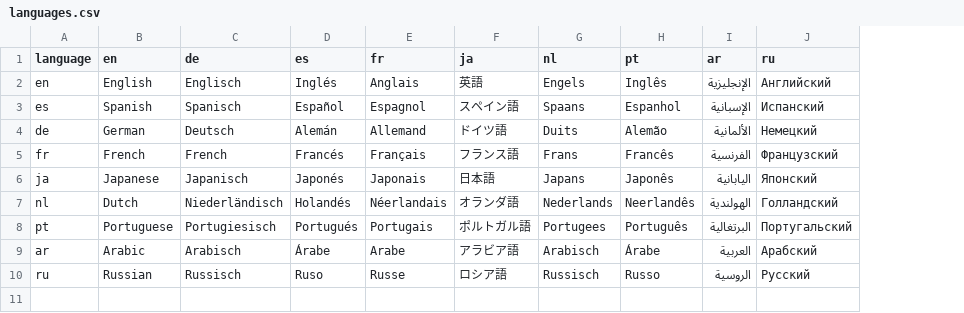
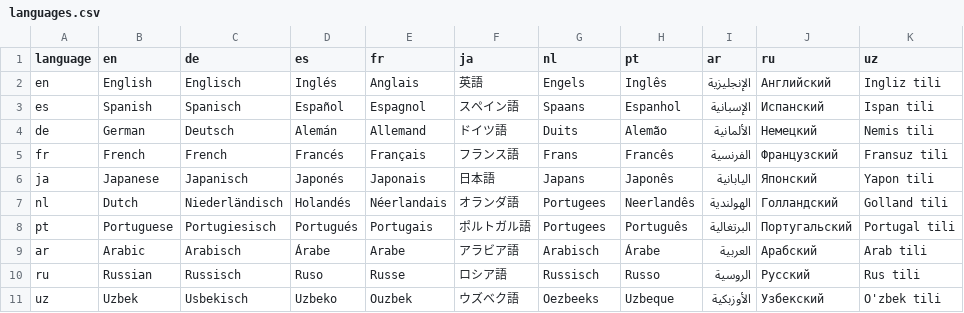
Before and after one commit to hapifhir/org.hl7.fhir.core, a CSV file: org.hl7.fhir.utilities/src/main/resources/languages.csv, drawn as a sheet; the diff names each change by its address in the sheet, - before the commit and + after, or states it on an @@ line.

Commit message:
Add Uzbek (draft)

```diff
--- a/org.hl7.fhir.utilities/src/main/resources/languages.csv
+++ b/org.hl7.fhir.utilities/src/main/resources/languages.csv
+column K (uz), rows 2-10: Ingliz tili | Ispan tili | Nemis tili | Fransuz tili | Yapon tili | Golland tili | Portugal tili | Arab tili | Rus tili
-G7 (nl): Nederlands
+G7 (nl): Portugees
+row 11: uz | Uzbek | Usbekisch | Uzbeko | Ouzbek | ウズベク語 | Oezbeeks | Uzbeque | الأوزبكية | Узбекский | O'zbek tili
```
